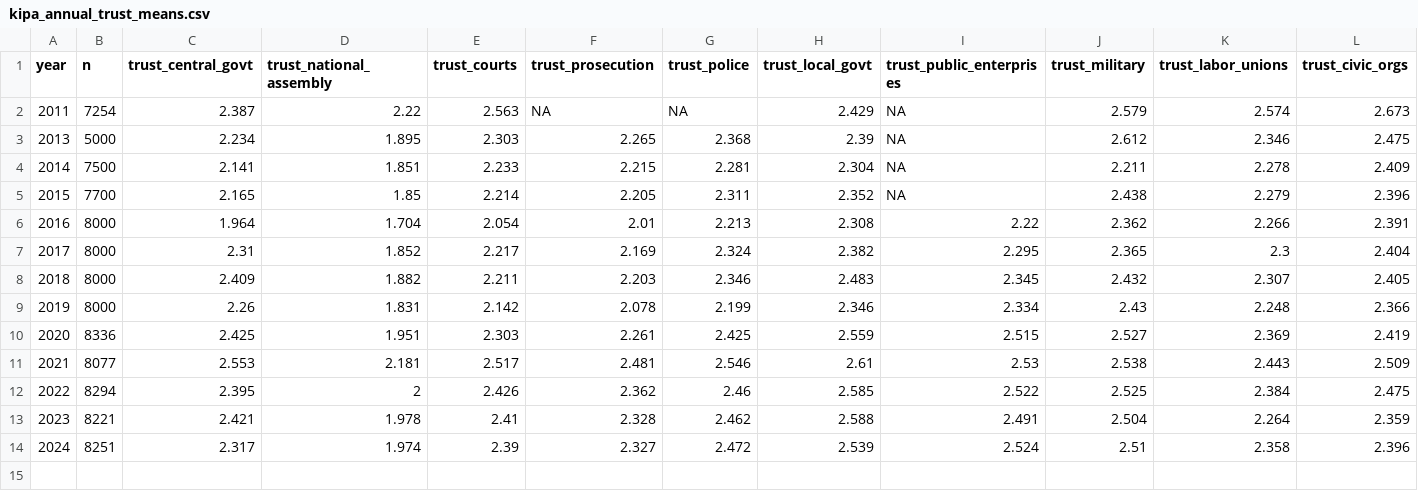
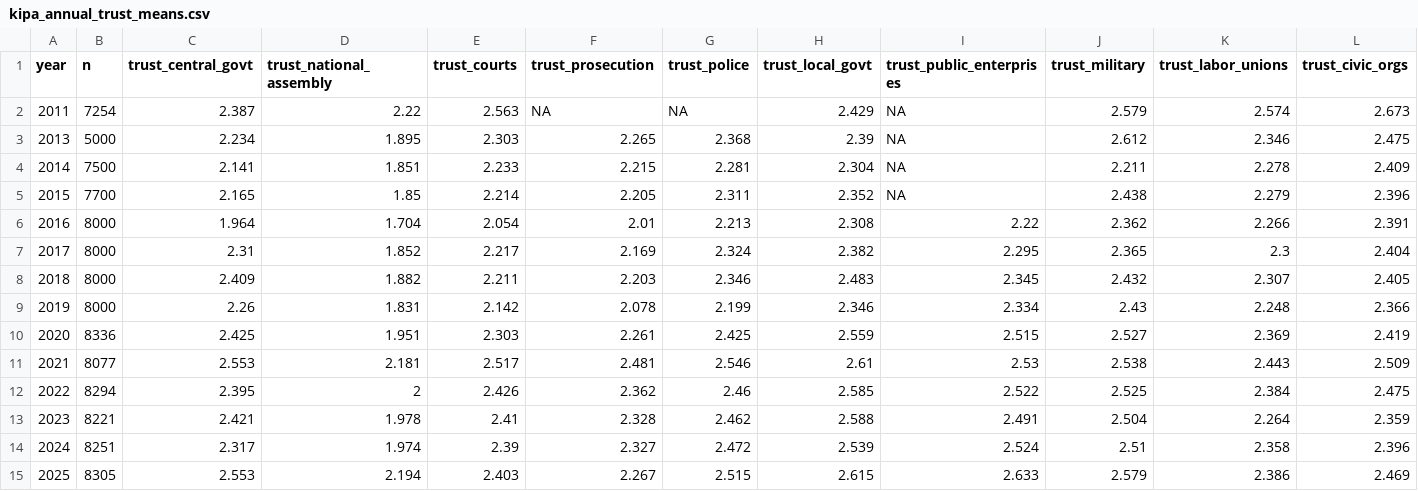
Before and after one commit to jeffreycstark/survey-data-prep, a CSV file: data/kipa/kipa_annual_trust_means.csv, drawn as a sheet; only a part is shown; rows hold the shown columns only; the diff names each change by its address in the sheet, - before the commit and + after, or states it on an @@ line.

Commit message:
feat: Add KIPA/KSIS 2025 wave (n=8,305) and rebuild processed dataset
- Add raw data: data/kipa/raw/kipa_2025.sav (8,305 respondents, 292 vars)
- Add questionnaire sources: questionnaire_2025.hwp, overview_2025.hwp
- Add 76 verbatim dictionary rows for y2025 (kipa_verbatim_items.csv)
  - Voting items remapped: q19_1→voted_presidential (21st presidential,
    June 2025 snap election), q19_2→voted_assembly (22nd National Assembly,
    April 2024), q19_3→voted_local (8th local, June 2022)
  - New row for q22_8 (generative AI media use, new in 2025)
- Update build_kipa_trust.R: add 2025 crosswalk entry, extend years_to_process
- Rebuild processed outputs: 108,938 respondents, 14 years (2011, 2013-2025)
  - 2025: 18/21 institutional trust items, 17/17 honesty items, all 100% coverage

```diff
--- a/data/kipa/kipa_annual_trust_means.csv
+++ b/data/kipa/kipa_annual_trust_means.csv
+row 15: 2025 | 8305 | 2.553 | 2.194 | 2.403 | 2.267 | 2.515 | 2.615 | 2.633 | 2.579 | 2.386 | 2.469
```
Also changed, not shown: 7 other files.
